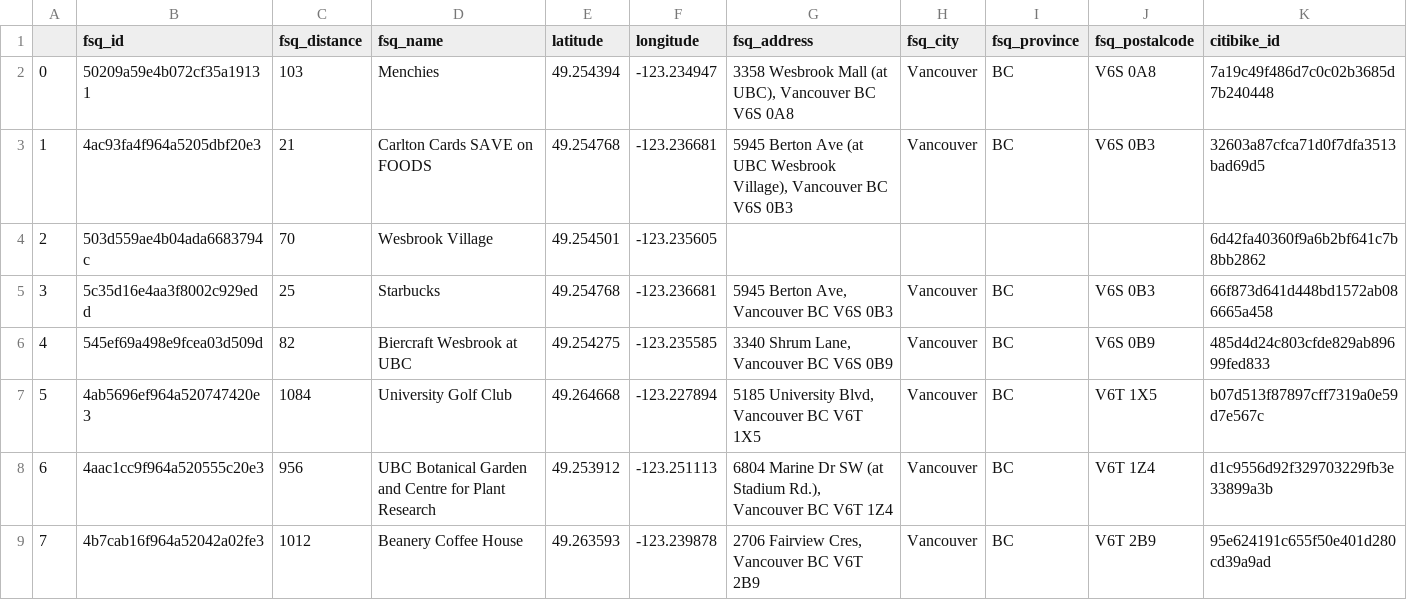
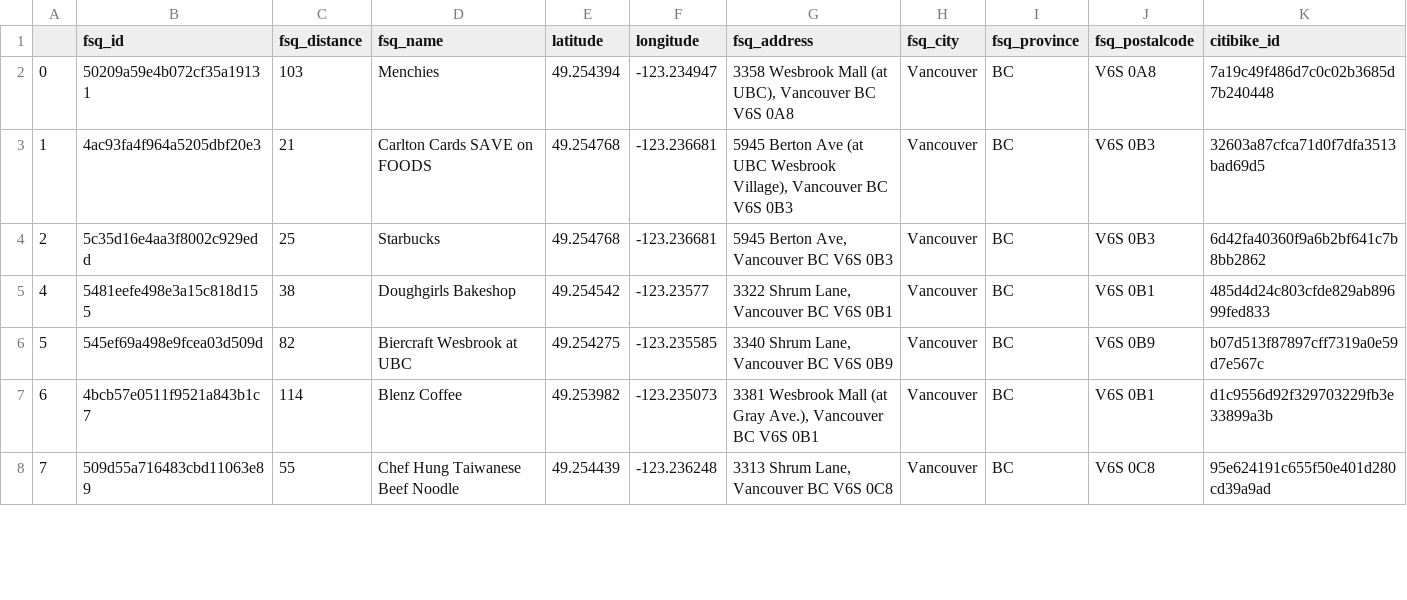
Before and after one commit to adrianyau/Python-Statistical-Modeling, a CSV file: data/vancouver_fsq_locations.csv, drawn as a sheet; only a part is shown; the diff covers the shown part only.

Commit message:
Add files via upload

```diff
--- a/data/vancouver_fsq_locations.csv
+++ b/data/vancouver_fsq_locations.csv
@@ -3,7 +3,6 @@
 1,4ac93fa4f964a5205dbf20e3,21,Carlton Cards SAVE on FOODS,49.254768,-123.236681,"5945 Berton Ave (at UBC Wesbrook Village), Vancouver BC V6S 0B3",Vancouver,BC,V6S 0B3,32603a87cfca71d0f7dfa3513bad69d5
-2,503d559ae4b04ada6683794c,70,Wesbrook Village,49.254501,-123.235605,,,,,6d42fa40360f9a6b2bf641c7b8bb2862
-3,5c35d16e4aa3f8002c929edd,25,Starbucks,49.254768,-123.236681,"5945 Berton Ave, Vancouver BC V6S 0B3",Vancouver,BC,V6S 0B3,66f873d641d448bd1572ab086665a458
-4,545ef69a498e9fcea03d509d,82,Biercraft Wesbrook at UBC,49.254275,-123.235585,"3340 Shrum Lane, Vancouver BC V6S 0B9",Vancouver,BC,V6S 0B9,485d4d24c803cfde829ab89699fed833
-5,4ab5696ef964a520747420e3,1084,University Golf Club,49.264668,-123.227894,"5185 University Blvd, Vancouver BC V6T 1X5",Vancouver,BC,V6T 1X5,b07d513f87897cff7319a0e59d7e567c
-6,4aac1cc9f964a520555c20e3,956,UBC Botanical Garden and Centre for Plant Research,49.253912,-123.251113,"6804 Marine Dr SW (at Stadium Rd.), Vancouver BC V6T 1Z4",Vancouver,BC,V6T 1Z4,d1c9556d92f329703229fb3e33899a3b
-7,4b7cab16f964a52042a02fe3,1012,Beanery Coffee House,49.263593,-123.239878,"2706 Fairview Cres, Vancouver BC V6T 2B9",Vancouver,BC,V6T 2B9,95e624191c655f50e401d280cd39a9ad
+2,5c35d16e4aa3f8002c929edd,25,Starbucks,49.254768,-123.236681,"5945 Berton Ave, Vancouver BC V6S 0B3",Vancouver,BC,V6S 0B3,6d42fa40360f9a6b2bf641c7b8bb2862
+4,5481eefe498e3a15c818d155,38,Doughgirls Bakeshop,49.254542,-123.23577,"3322 Shrum Lane, Vancouver BC V6S 0B1",Vancouver,BC,V6S 0B1,485d4d24c803cfde829ab89699fed833
+5,545ef69a498e9fcea03d509d,82,Biercraft Wesbrook at UBC,49.254275,-123.235585,"3340 Shrum Lane, Vancouver BC V6S 0B9",Vancouver,BC,V6S 0B9,b07d513f87897cff7319a0e59d7e567c
+6,4bcb57e0511f9521a843b1c7,114,Blenz Coffee,49.253982,-123.235073,"3381 Wesbrook Mall (at Gray Ave.), Vancouver BC V6S 0B1",Vancouver,BC,V6S 0B1,d1c9556d92f329703229fb3e33899a3b
+7,509d55a716483cbd11063e89,55,Chef Hung Taiwanese Beef Noodle,49.254439,-123.236248,"3313 Shrum Lane, Vancouver BC V6S 0C8",Vancouver,BC,V6S 0C8,95e624191c655f50e401d280cd39a9ad
```
Also changed, not shown: 14 edited cells elsewhere in this file.
